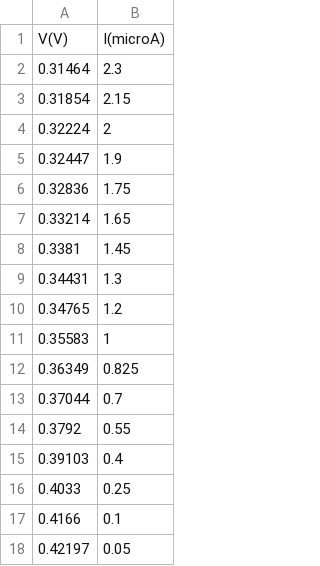
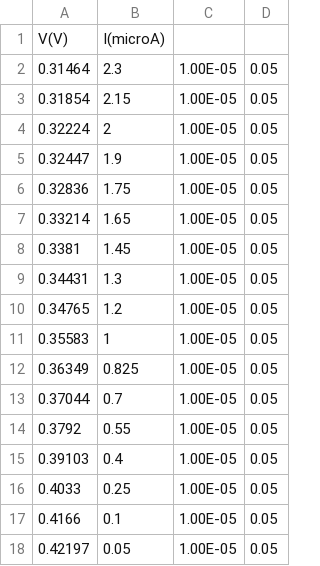
Before and after one commit to Miguel-scoli/FIS3011, a CSV file: T2/CSVs_T2/led6.csv, drawn as a sheet; the diff names each change by its address in the sheet, - before the commit and + after, or states it on an @@ line.

```diff
--- a/T2/CSVs_T2/led6.csv
+++ b/T2/CSVs_T2/led6.csv
+column C, rows 2-18: all 1.00E-05
+column D, rows 2-18: all 0.05
```
Also changed, not shown: 18 other files.
